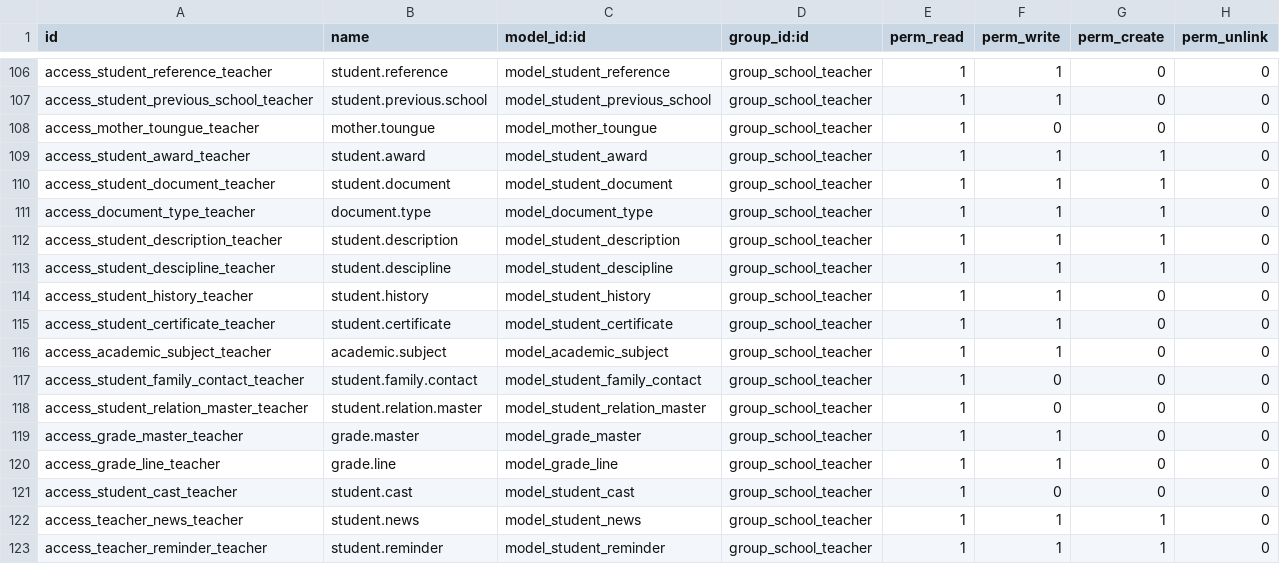
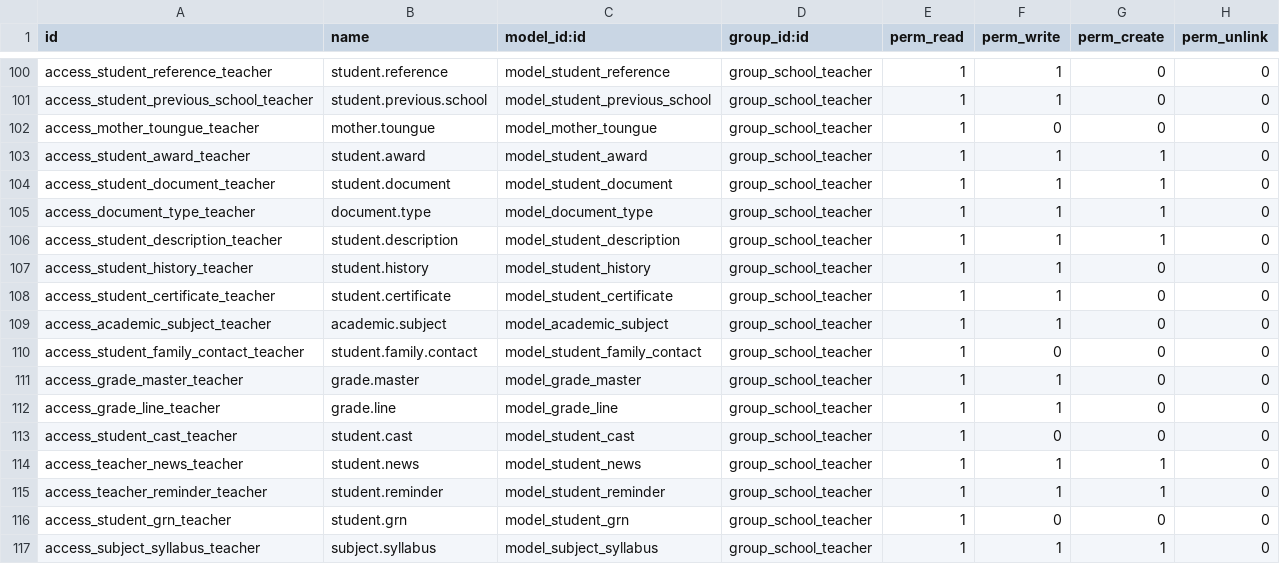
Before and after one commit to helpthenation/Byte-Core, a CSV file: custom/school/school/security/ir.model.access.csv, drawn as a sheet; only a part is shown, gaps mark what is left out; the shorter side is filled out with more unchanged rows; the diff covers the shown part only.

Commit message:
Fixing School

```diff
--- a/custom/school/school/security/ir.model.access.csv
+++ b/custom/school/school/security/ir.model.access.csv
@@ -112,3 +106,2 @@ access_document_type_teacher,document.type,model_document_type,group_school_teac
 access_student_description_teacher,student.description,model_student_description,group_school_teacher,1,1,1,0
-access_student_descipline_teacher,student.descipline,model_student_descipline,group_school_teacher,1,1,1,0
 access_student_history_teacher,student.history,model_student_history,group_school_teacher,1,1,0,0
@@ -117,3 +110,2 @@ access_academic_subject_teacher,academic.subject,model_academic_subject,group_sc
 access_student_family_contact_teacher,student.family.contact,model_student_family_contact,group_school_teacher,1,0,0,0
-access_student_relation_master_teacher,student.relation.master,model_student_relation_master,group_school_teacher,1,0,0,0
 access_grade_master_teacher,grade.master,model_grade_master,group_school_teacher,1,1,0,0
```
Also changed, not shown: 6 removed rows elsewhere in this file, 8 other files.
